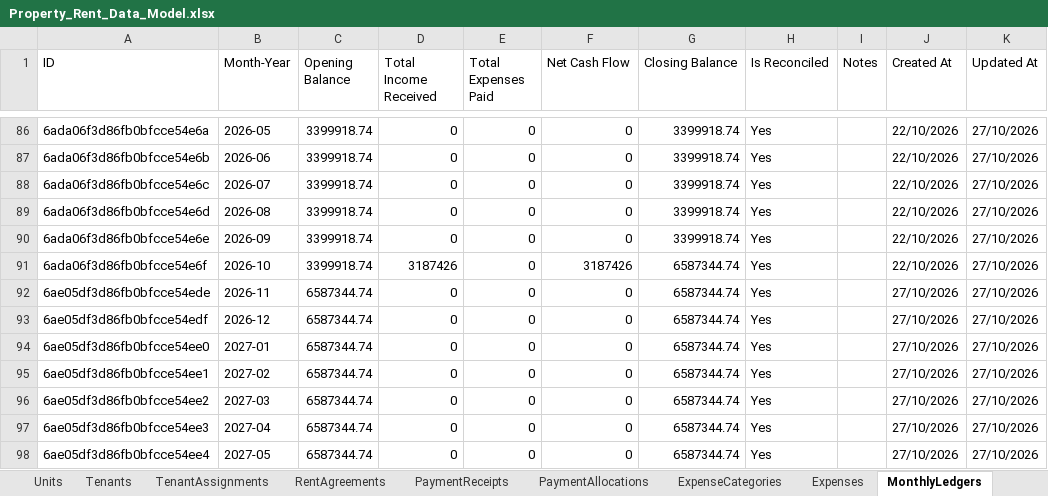
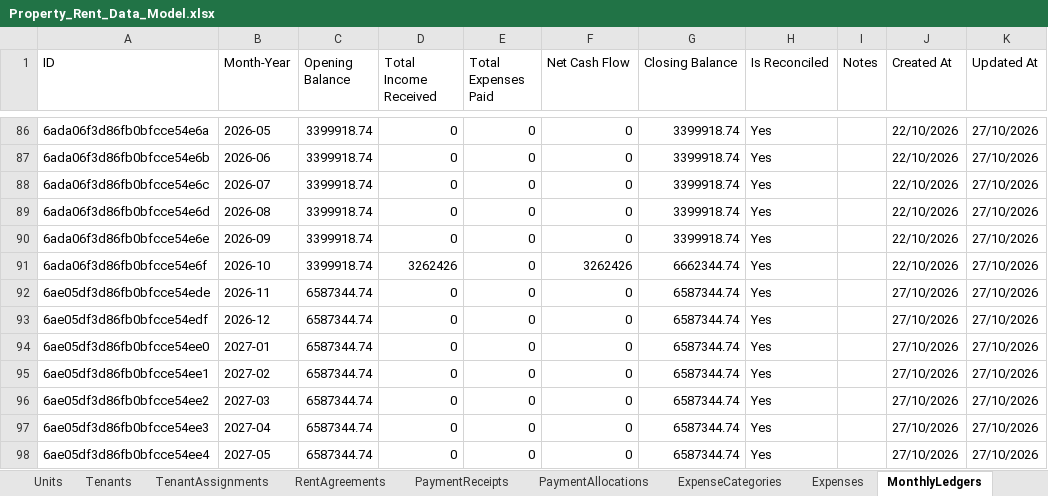
Before and after one commit to saqlain2109/Property-Rent-Management-System, an Excel workbook: Property_Rent_Data_Model.xlsx, sheet MonthlyLedgers, drawn as a sheet; only a part is shown, gaps mark what is left out; values as stored, in another font and other column widths than the file's, no borders; the diff names each change by its address in the sheet, - before the commit and + after, or states it on an @@ line.

```diff
--- a/Property_Rent_Data_Model.xlsx (sheet MonthlyLedgers)
+++ b/Property_Rent_Data_Model.xlsx (sheet MonthlyLedgers)
-D91 (Total Income Received): 3187426
+D91 (Total Income Received): 3262426
-F91 (Net Cash Flow): 3187426
+F91 (Net Cash Flow): 3262426
-G91 (Closing Balance): 6587344.74
+G91 (Closing Balance): 6662344.74
```
Also changed, not shown: sheet PaymentReceipts, sheet Data Model, sheet Expenses, sheet PaymentAllocations, 16 other files.
